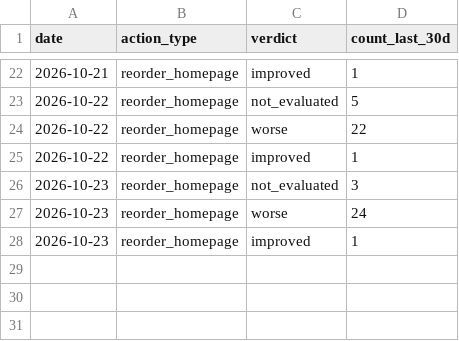
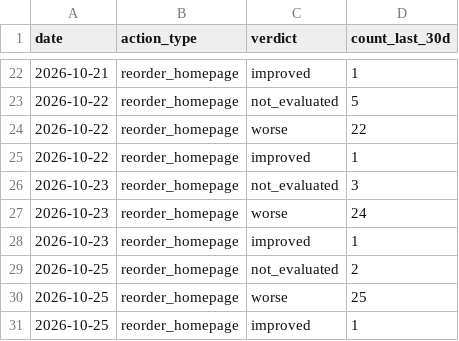
Before and after one commit to kiy-art/ddd, a CSV file: docs/knowledge/auto_pdca_ledger.csv, drawn as a sheet; only a part is shown, gaps mark what is left out.

```diff
--- a/docs/knowledge/auto_pdca_ledger.csv
+++ b/docs/knowledge/auto_pdca_ledger.csv
@@ -28 +28,4 @@ date,action_type,verdict,count_last_30d
 2026-10-23,reorder_homepage,improved,1
+2026-10-25,reorder_homepage,not_evaluated,2
+2026-10-25,reorder_homepage,worse,25
+2026-10-25,reorder_homepage,improved,1
```
Also changed, not shown: docs/knowledge/kpi_ledger.csv, docs/knowledge/market_ledger.csv, 2 other files.
